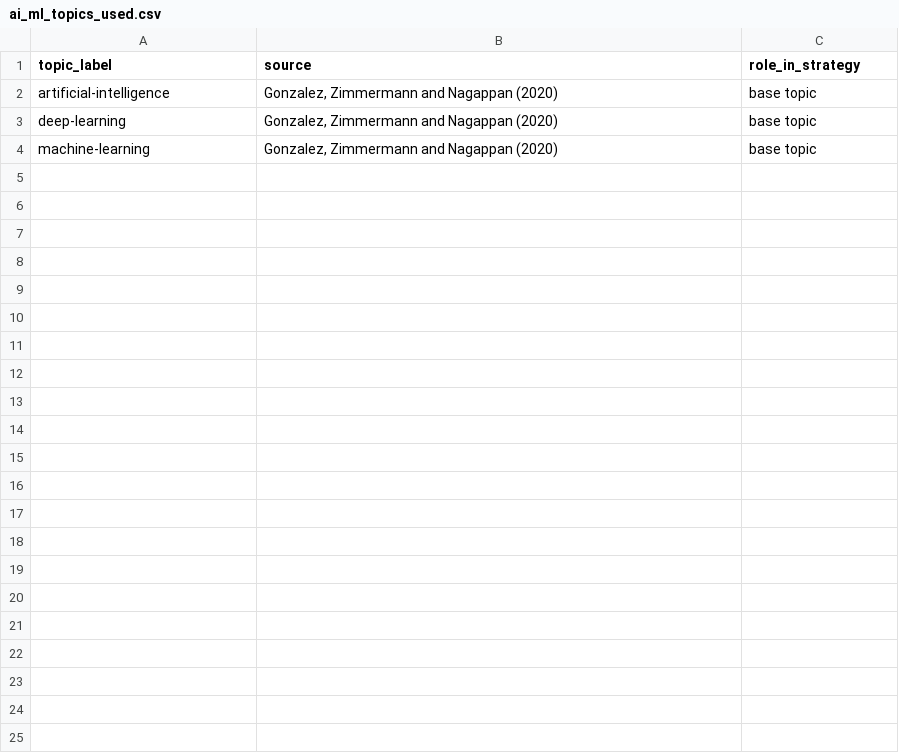
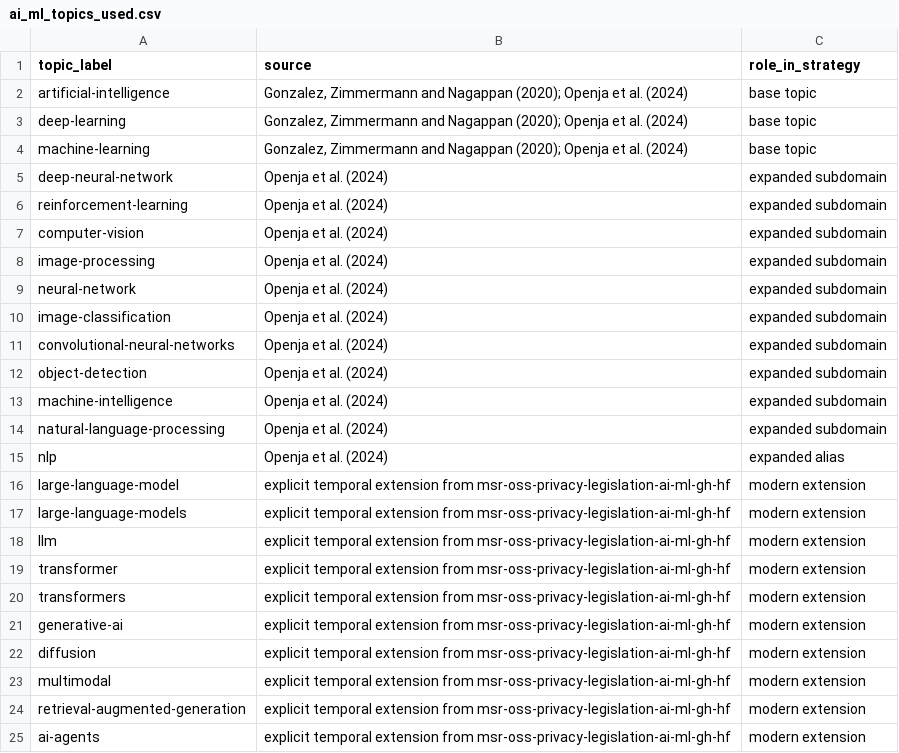
Before and after one commit to diegopn/github-ai-ml-privacy-documentation-gdpr, a CSV file: inputs/reference/ai_ml_topics_used.csv, drawn as a sheet.

```diff
--- a/inputs/reference/ai_ml_topics_used.csv
+++ b/inputs/reference/ai_ml_topics_used.csv
@@ -1,4 +1,25 @@
 topic_label,source,role_in_strategy
-artificial-intelligence,"Gonzalez, Zimmermann and Nagappan (2020)",base topic
-deep-learning,"Gonzalez, Zimmermann and Nagappan (2020)",base topic
-machine-learning,"Gonzalez, Zimmermann and Nagappan (2020)",base topic
+artificial-intelligence,"Gonzalez, Zimmermann and Nagappan (2020); Openja et al. (2024)",base topic
+deep-learning,"Gonzalez, Zimmermann and Nagappan (2020); Openja et al. (2024)",base topic
+machine-learning,"Gonzalez, Zimmermann and Nagappan (2020); Openja et al. (2024)",base topic
+deep-neural-network,"Openja et al. (2024)",expanded subdomain
+reinforcement-learning,"Openja et al. (2024)",expanded subdomain
+computer-vision,"Openja et al. (2024)",expanded subdomain
+image-processing,"Openja et al. (2024)",expanded subdomain
+neural-network,"Openja et al. (2024)",expanded subdomain
+image-classification,"Openja et al. (2024)",expanded subdomain
+convolutional-neural-networks,"Openja et al. (2024)",expanded subdomain
+object-detection,"Openja et al. (2024)",expanded subdomain
+machine-intelligence,"Openja et al. (2024)",expanded subdomain
+natural-language-processing,"Openja et al. (2024)",expanded subdomain
+nlp,"Openja et al. (2024)",expanded alias
+large-language-model,"explicit temporal extension from msr-oss-privacy-legislation-ai-ml-gh-hf",modern extension
+large-language-models,"explicit temporal extension from msr-oss-privacy-legislation-ai-ml-gh-hf",modern extension
+llm,"explicit temporal extension from msr-oss-privacy-legislation-ai-ml-gh-hf",modern extension
+transformer,"explicit temporal extension from msr-oss-privacy-legislation-ai-ml-gh-hf",modern extension
+transformers,"explicit temporal extension from msr-oss-privacy-legislation-ai-ml-gh-hf",modern extension
+generative-ai,"explicit temporal extension from msr-oss-privacy-legislation-ai-ml-gh-hf",modern extension
+diffusion,"explicit temporal extension from msr-oss-privacy-legislation-ai-ml-gh-hf",modern extension
+multimodal,"explicit temporal extension from msr-oss-privacy-legislation-ai-ml-gh-hf",modern extension
+retrieval-augmented-generation,"explicit temporal extension from msr-oss-privacy-legislation-ai-ml-gh-hf",modern extension
+ai-agents,"explicit temporal extension from msr-oss-privacy-legislation-ai-ml-gh-hf",modern extension
```
Also changed, not shown: outputs/tables/statistics_r.csv, 32 other files.
